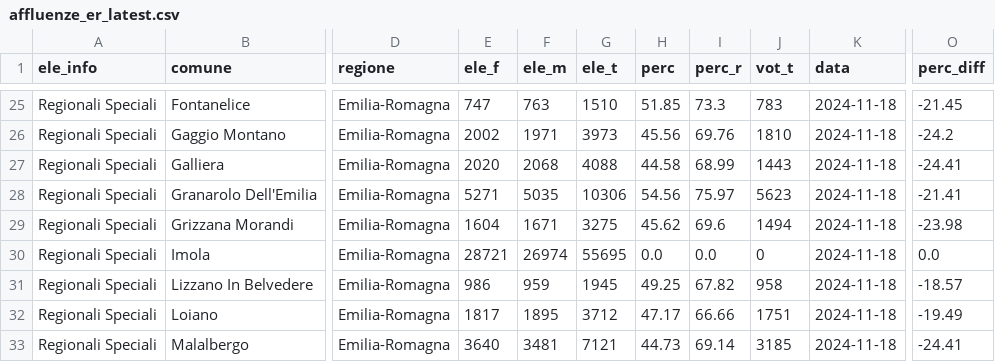
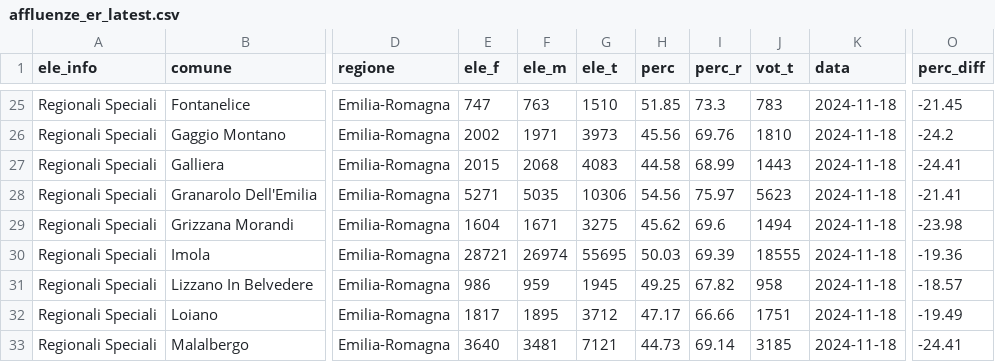
Before and after one commit to marcodallastella/elezioni, a CSV file: output/viz/affluenze_er_latest.csv, drawn as a sheet; only a part is shown, gaps mark what is left out; the diff covers the shown part only; the diff names each change by its address in the sheet, - before the commit and + after, or states it on an @@ line.

```diff
--- a/output/viz/affluenze_er_latest.csv
+++ b/output/viz/affluenze_er_latest.csv
-E27 (ele_f): 2020
+E27 (ele_f): 2015
-G27 (ele_t): 4088
+G27 (ele_t): 4083
-H30 (perc): 0.0
+H30 (perc): 50.03
-I30 (perc_r): 0.0
+I30 (perc_r): 69.39
-J30 (vot_t): 0
+J30 (vot_t): 18555
-O30 (perc_diff): 0.0
+O30 (perc_diff): -19.36
```
Also changed, not shown: 100 edited cells elsewhere in this file, output/affluenze_er.csv, output/affluenze_um.csv, 3 other files.
